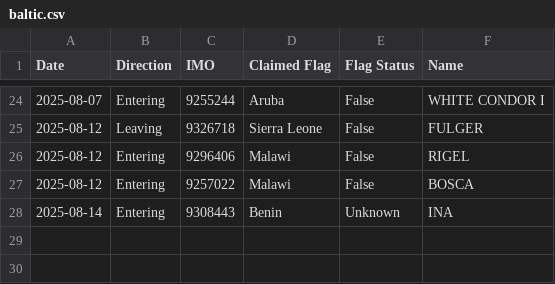
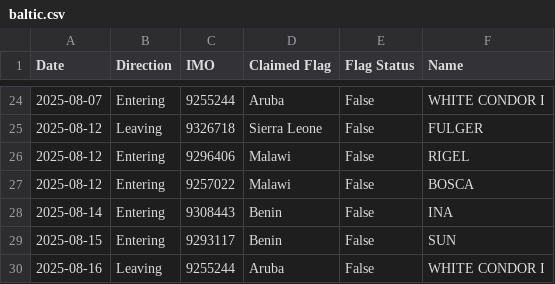
Before and after one commit to christianpanton/transits.sketchy.boats, a CSV file: baltic.csv, drawn as a sheet; only a part is shown, gaps mark what is left out.

Commit message:
latest transit

```diff
--- a/baltic.csv
+++ b/baltic.csv
@@ -27,2 +27,4 @@ Date,Direction,IMO,Claimed Flag,Flag Status,Name
 2025-08-12,Entering,9257022,Malawi,False,BOSCA
-2025-08-14,Entering,9308443,Benin,Unknown,INA
+2025-08-14,Entering,9308443,Benin,False,INA
+2025-08-15,Entering,9293117,Benin,False,SUN
+2025-08-16,Leaving,9255244,Aruba,False,WHITE CONDOR I
```
